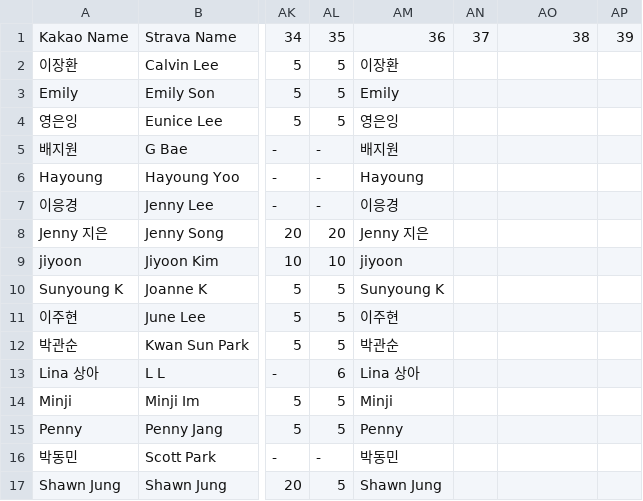
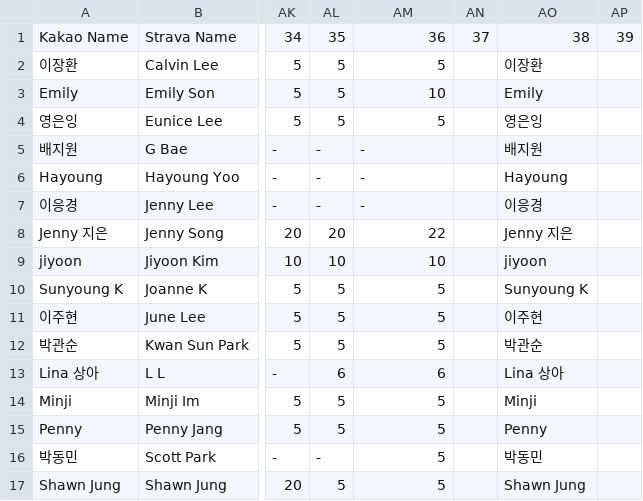
Before and after one commit to jennysong/RunningChallenge, a CSV file: goals.csv, drawn as a sheet; only a part is shown, gaps mark what is left out; the diff covers the shown part only; the diff names each change by its address in the sheet, - before the commit and + after, or states it on an @@ line.

```diff
--- a/goals.csv
+++ b/goals.csv
-AM2: 이장환
+AM2: 5
-AO2: (empty)
+AO2: 이장환
-AM3: Emily
+AM3: 10
-AO3: (empty)
+AO3: Emily
-AM4: 영은잉
+AM4: 5
-AO4: (empty)
+AO4: 영은잉
-AM5: 배지원
+AM5: -
-AO5: (empty)
+AO5: 배지원
-AM6: Hayoung
+AM6: -
-AO6: (empty)
+AO6: Hayoung
-AM7: 이응경
+AM7: -
-AO7: (empty)
+AO7: 이응경
-AM8: Jenny 지은
+AM8: 22
-AO8: (empty)
+AO8: Jenny 지은
-AM9: jiyoon
+AM9: 10
-AO9: (empty)
+AO9: jiyoon
-AM10: Sunyoung K
+AM10: 5
-AO10: (empty)
+AO10: Sunyoung K
-AM11: 이주현
+AM11: 5
-AO11: (empty)
+AO11: 이주현
-AM12: 박관순
+AM12: 5
-AO12: (empty)
+AO12: 박관순
-AM13: Lina 상아
+AM13: 6
-AO13: (empty)
+AO13: Lina 상아
-AM14: Minji
+AM14: 5
-AO14: (empty)
+AO14: Minji
-AM15: Penny
+AM15: 5
-AO15: (empty)
+AO15: Penny
-AM16: 박동민
+AM16: 5
-AO16: (empty)
+AO16: 박동민
-AM17: Shawn Jung
+AM17: 5
-AO17: (empty)
+AO17: Shawn Jung
```
Also changed, not shown: 18 edited cells elsewhere in this file, 2 other files.
